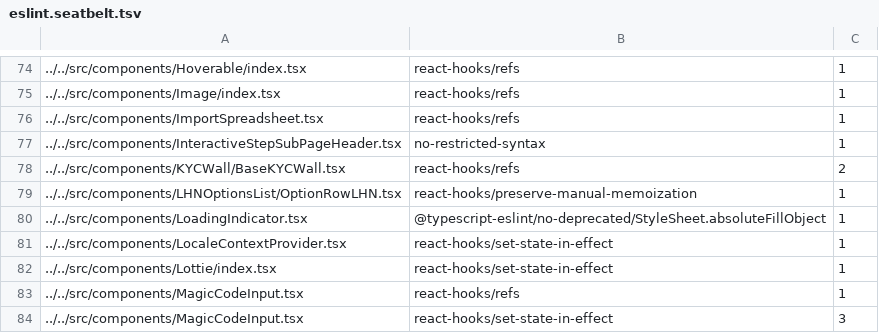
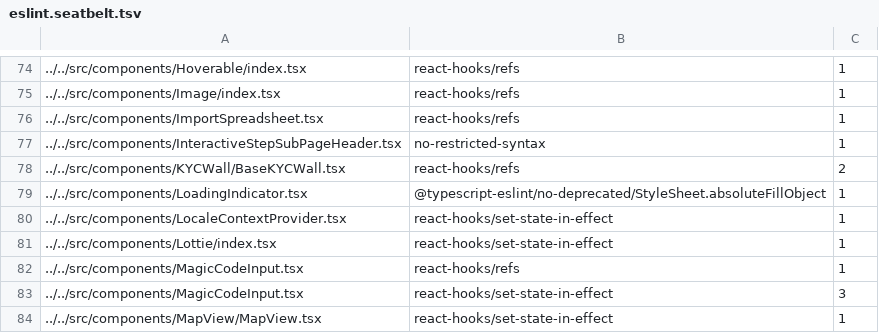
Before and after one commit to truph01/App, a TSV file: config/eslint/eslint.seatbelt.tsv, drawn as a sheet; only a part is shown, gaps mark what is left out; the shorter side is filled out with more unchanged rows.

Commit message:
Auto-tighten eslint-seatbelt baseline

```diff
--- a/config/eslint/eslint.seatbelt.tsv
+++ b/config/eslint/eslint.seatbelt.tsv
@@ -78,3 +78,2 @@
 "../../src/components/KYCWall/BaseKYCWall.tsx"	"react-hooks/refs"	2
-"../../src/components/LHNOptionsList/OptionRowLHN.tsx"	"react-hooks/preserve-manual-memoization"	1
 "../../src/components/LoadingIndicator.tsx"	"@typescript-eslint/no-deprecated/StyleSheet.absoluteFillObject"	1
```
